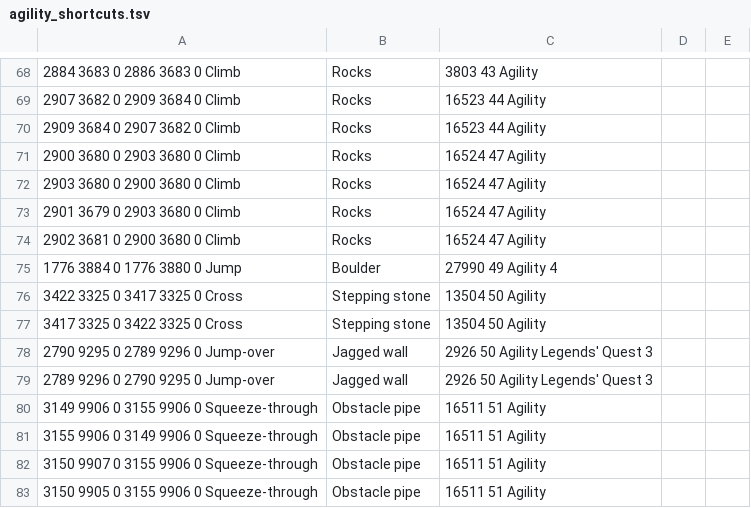
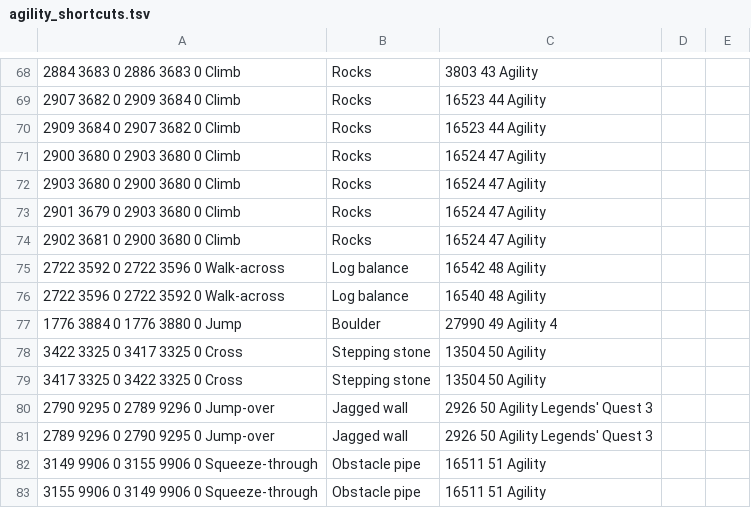
Before and after one commit to Sunny-P/Microbot, a TSV file: runelite-client/src/main/resources/net/runelite/client/plugins/microbot/shortestpath/agility_shortcuts.tsv, drawn as a sheet; only a part is shown, gaps mark what is left out; the shorter side is filled out with more unchanged rows; the diff names each change by its address in the sheet, - before the commit and + after, or states it on an @@ line.

Commit message:
Added a couple tasks for Mazchna. Time to extend to other masters. Testing having bury bones called in a slightly different part of the script. Removed old unused method. Makes sure you can reach the NPC before using it as a target. Added Fremennik Log balance, North of Camelot, to agility_shortcuts.tsv

```diff
--- a/runelite-client/src/main/resources/net/runelite/client/plugins/microbot/shortestpath/agility_shortcuts.tsv
+++ b/runelite-client/src/main/resources/net/runelite/client/plugins/microbot/shortestpath/agility_shortcuts.tsv
+row 75: 2722 3592 0 2722 3596 0 Walk-across | Log balance | 16542 48 Agility
+row 76: 2722 3596 0 2722 3592 0 Walk-across | Log balance | 16540 48 Agility
```
Also changed, not shown: 3 other files.
